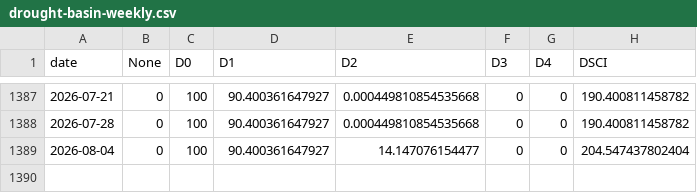
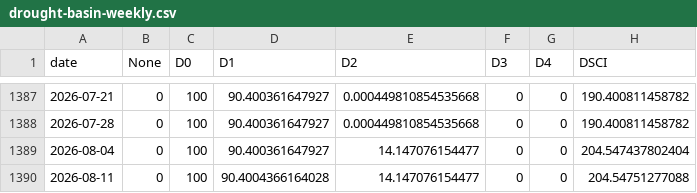
Before and after one commit to GarnicaLab/drought-monitor, a CSV file: docs/drought-basin-weekly.csv, drawn as a sheet; only a part is shown, gaps mark what is left out.

```diff
--- a/docs/drought-basin-weekly.csv
+++ b/docs/drought-basin-weekly.csv
@@ -1389 +1389,2 @@
 2026-08-04,0,100,90.400361647927,14.147076154477,0,0,204.547437802404
+2026-08-11,0,100,90.4004366164028,14.147076154477,0,0,204.54751277088
```
Also changed, not shown: 4 other files.
